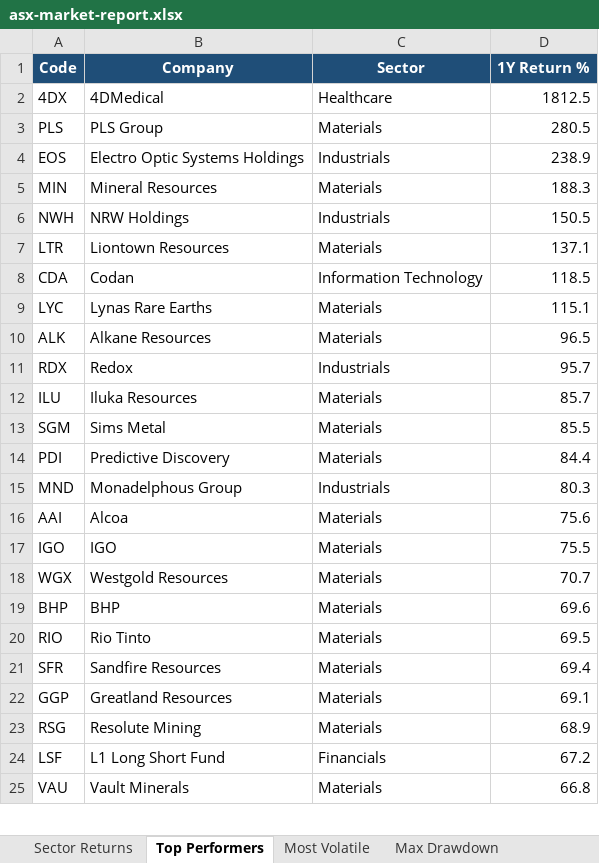
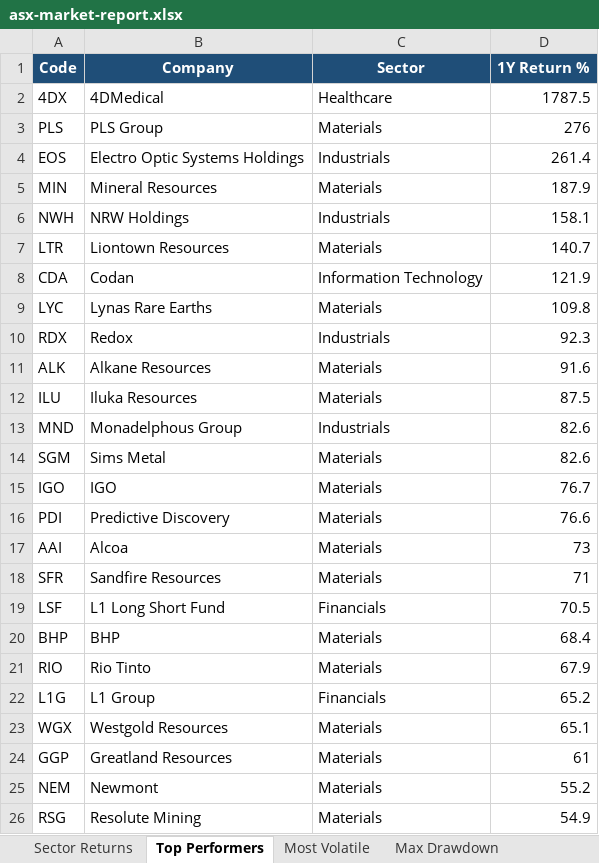
Before and after one commit to anurag7171/asx-market-analytics, an Excel workbook: reports/asx-market-report.xlsx, sheet Top Performers, drawn as a sheet; only a part is shown; values as stored, in another font and other column widths than the file's, no borders; conditional formats not drawn; removed rows and columns are numbered as before the commit, all else as after; the diff covers the shown part only; the diff names each change by its address in the sheet, - before the commit and + after, or states it on an @@ line.

```diff
--- a/reports/asx-market-report.xlsx (sheet Top Performers)
+++ b/reports/asx-market-report.xlsx (sheet Top Performers)
-D2 (1Y Return %): 1812.5
+D2 (1Y Return %): 1787.5
-D3 (1Y Return %): 280.5
+D3 (1Y Return %): 276
-D4 (1Y Return %): 238.9
+D4 (1Y Return %): 261.4
-D5 (1Y Return %): 188.3
+D5 (1Y Return %): 187.9
-D6 (1Y Return %): 150.5
+D6 (1Y Return %): 158.1
-D7 (1Y Return %): 137.1
+D7 (1Y Return %): 140.7
-D8 (1Y Return %): 118.5
+D8 (1Y Return %): 121.9
-D9 (1Y Return %): 115.1
+D9 (1Y Return %): 109.8
-row 10: ALK | Alkane Resources | Materials | 96.5
-D10 (1Y Return %): 95.7
+D10 (1Y Return %): 92.3
+row 11: ALK | Alkane Resources | Materials | 91.6
-D12 (1Y Return %): 85.7
+D12 (1Y Return %): 87.5
+row 13: MND | Monadelphous Group | Industrials | 82.6
-D14 (1Y Return %): 85.5
+D14 (1Y Return %): 82.6
+row 15: IGO | IGO | Materials | 76.7
-D16 (1Y Return %): 84.4
+D16 (1Y Return %): 76.6
-row 15: MND | Monadelphous Group | Industrials | 80.3
-D17 (1Y Return %): 75.6
+D17 (1Y Return %): 73
-row 17: IGO | IGO | Materials | 75.5
-row 18: WGX | Westgold Resources | Materials | 70.7
+row 18: SFR | Sandfire Resources | Materials | 71
+row 19: LSF | L1 Long Short Fund | Financials | 70.5
-D20 (1Y Return %): 69.6
+D20 (1Y Return %): 68.4
-D21 (1Y Return %): 69.5
+D21 (1Y Return %): 67.9
-row 21: SFR | Sandfire Resources | Materials | 69.4
+row 22: L1G | L1 Group | Financials | 65.2
+row 23: WGX | Westgold Resources | Materials | 65.1
-D24 (1Y Return %): 69.1
+D24 (1Y Return %): 61
+row 25: NEM | Newmont | Materials | 55.2
-D26 (1Y Return %): 68.9
+D26 (1Y Return %): 54.9
-row 24: LSF | L1 Long Short Fund | Financials | 67.2
-row 25: VAU | Vault Minerals | Materials | 66.8
```
Also changed, not shown: 1 removed row elsewhere in this sheet, sheet Most Volatile, sheet Sector Returns, sheet Sector Turnover, 2 other files.
